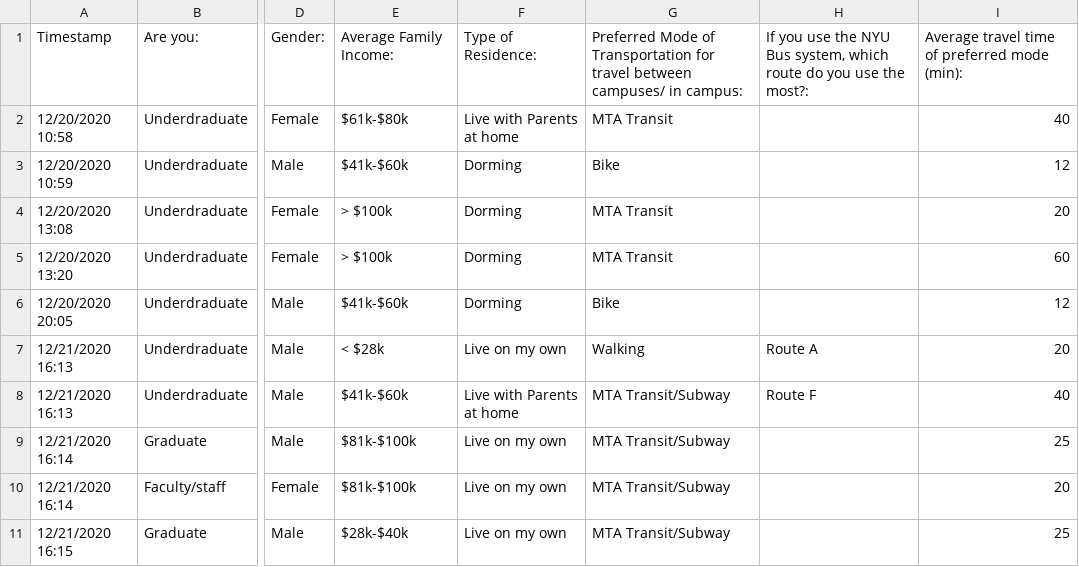
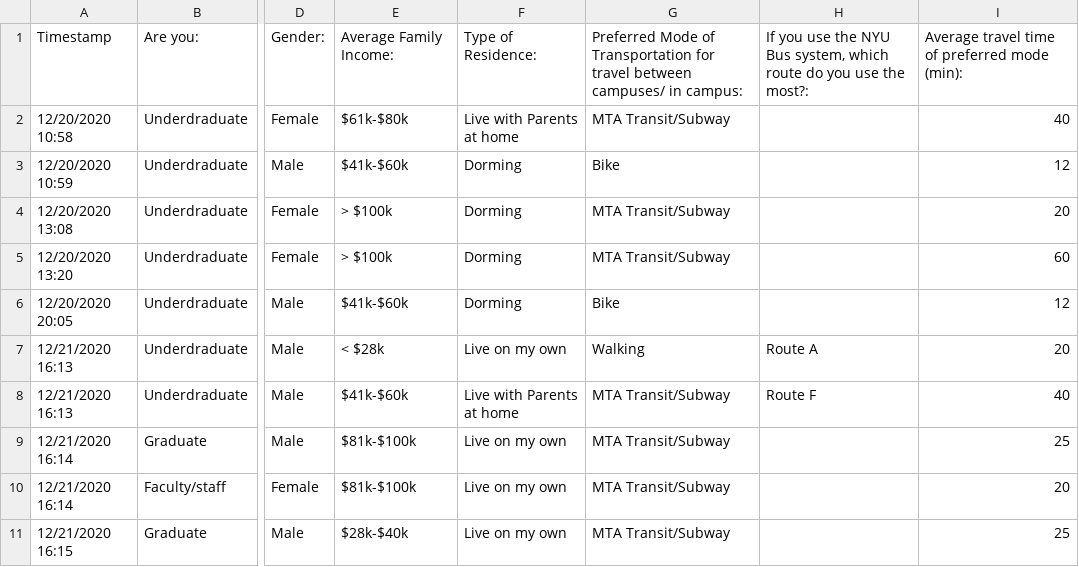
Before and after one commit to MatthewDShen/Computing-In-Civil-Final-Project, a CSV file: input/Revised Copy of Mobility Project Survey (Responses).csv, drawn as a sheet; only a part is shown, gaps mark what is left out; the diff names each change by its address in the sheet, - before the commit and + after, or states it on an @@ line.

Commit message:
Update Revised Copy of Mobility Project Survey (Responses).csv

```diff
--- a/input/Revised Copy of Mobility Project Survey (Responses).csv
+++ b/input/Revised Copy of Mobility Project Survey (Responses).csv
-G2: MTA Transit
+G2: MTA Transit/Subway
-G4:G5: MTA Transit
+G4:G5: MTA Transit/Subway
```
